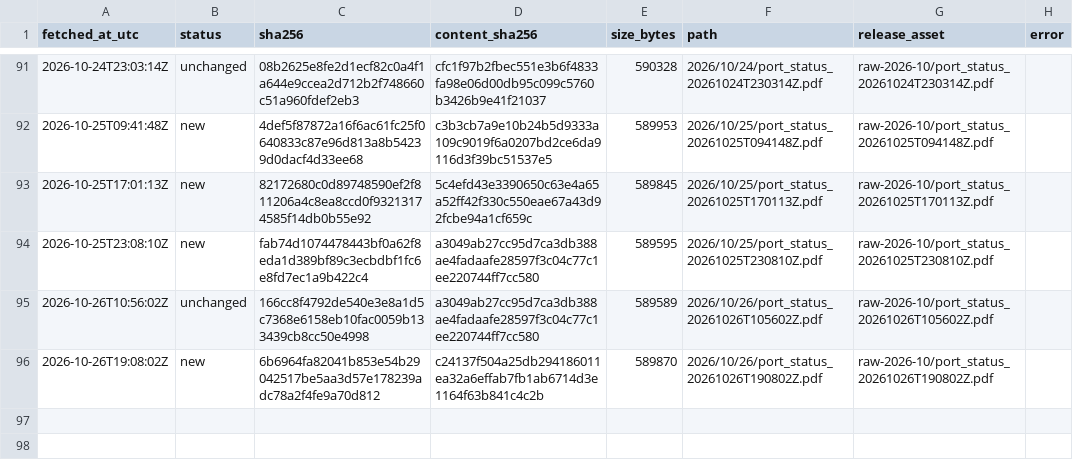
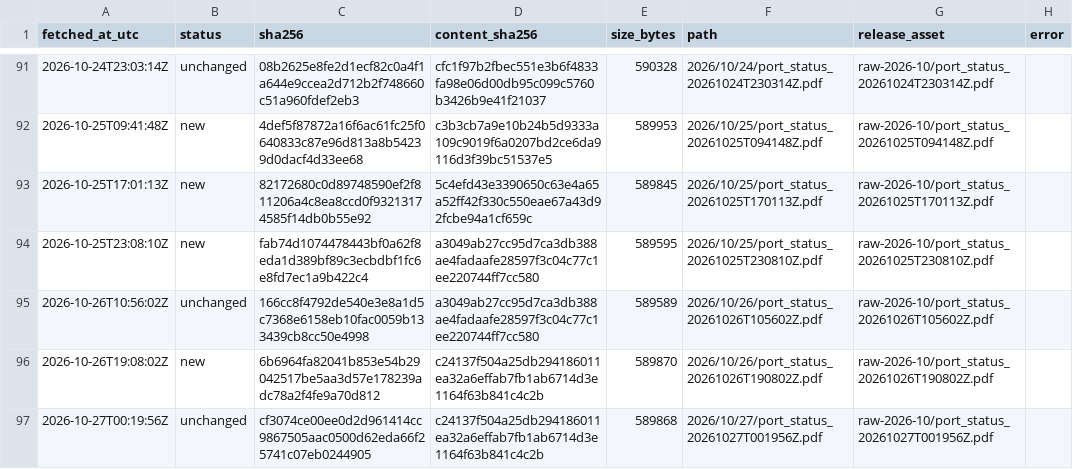
Before and after one commit to abdessamed-britah/djendjen-bellara-twin, a CSV file: data/raw/port_status/_manifest.csv, drawn as a sheet; only a part is shown, gaps mark what is left out.

```diff
--- a/data/raw/port_status/_manifest.csv
+++ b/data/raw/port_status/_manifest.csv
@@ -96 +96,2 @@ fetched_at_utc,status,sha256,content_sha256,size_bytes,path,release_asset,error
 2026-10-26T19:08:02Z,new,6b6964fa82041b853e54b29042517be5aa3d57e178239adc78a2f4fe9a70d812,c24137f504a25db294186011ea32a6effab7fb1ab6714d3e1164f63b841c4c2b,589870,2026/10/26/port_status_20261026T190802Z.pdf,raw-2026-10/port_status_20261026T190802Z.pdf,
+2026-10-27T00:19:56Z,unchanged,cf3074ce00ee0d2d961414cc9867505aac0500d62eda66f25741c07eb0244905,c24137f504a25db294186011ea32a6effab7fb1ab6714d3e1164f63b841c4c2b,589868,2026/10/27/port_status_20261027T001956Z.pdf,raw-2026-10/port_status_20261027T001956Z.pdf,
```
Also changed, not shown: data/clean/observations.csv.
